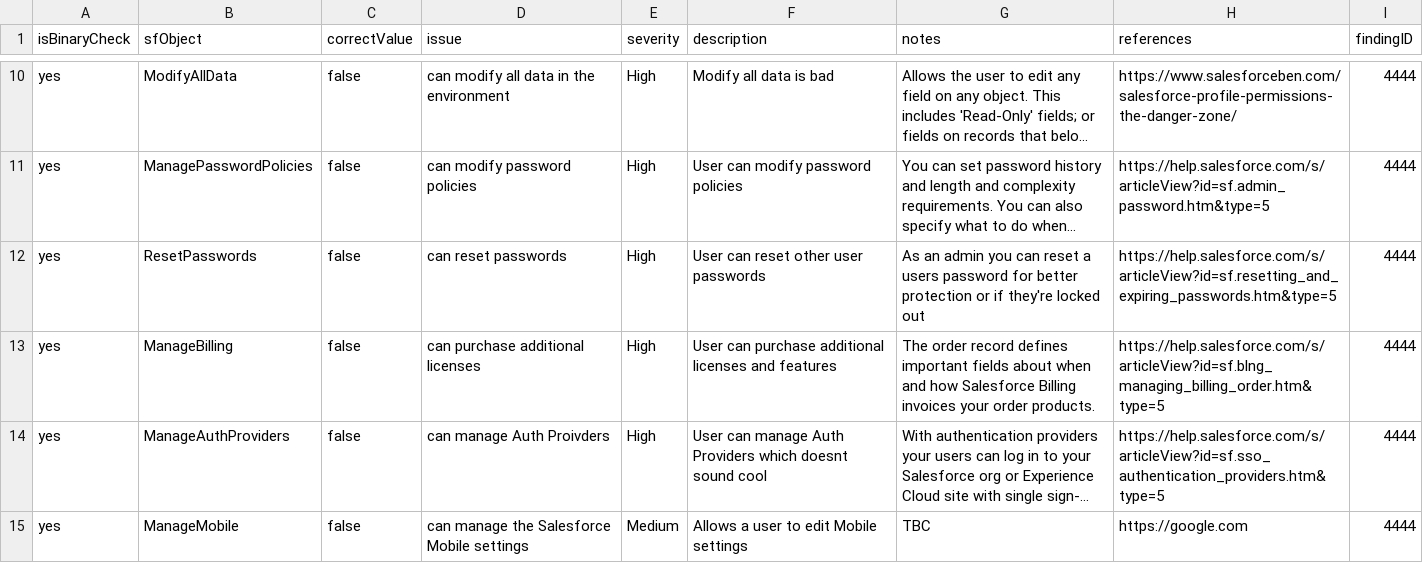
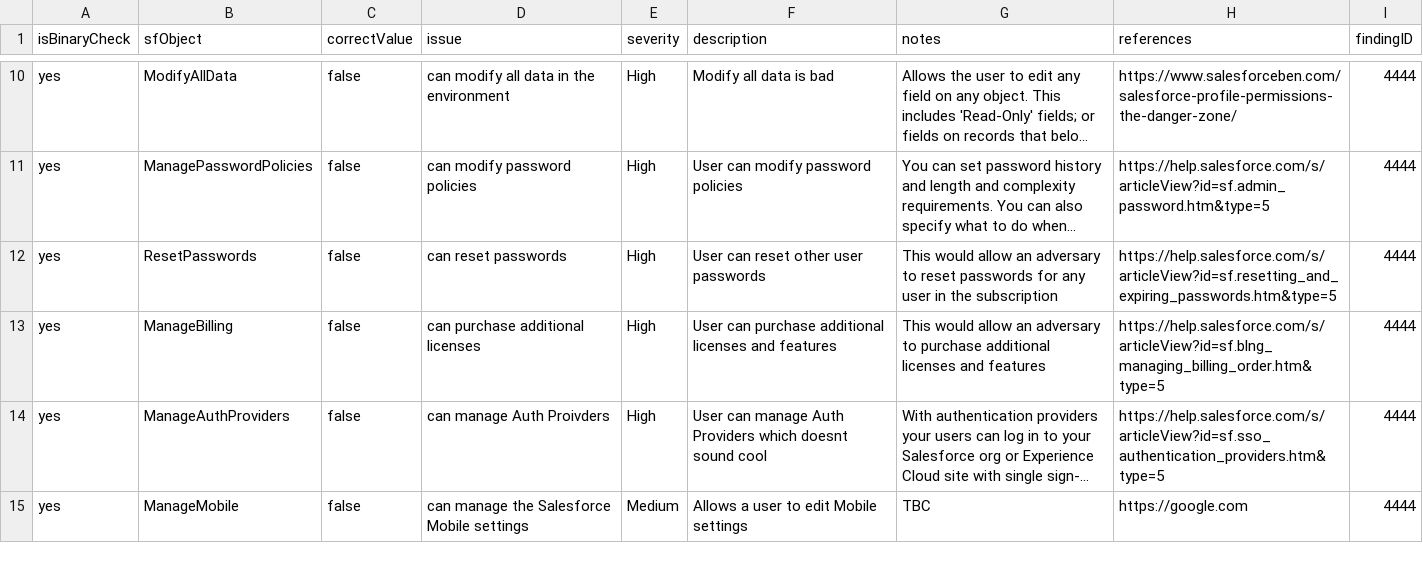
Before and after one commit to theomahaproject/theomahaproject.github.io, a CSV file: dont_look/pls/profileChecks.csv, drawn as a sheet; only a part is shown, gaps mark what is left out; long unchanged cells end in …; the diff names each change by its address in the sheet, - before the commit and + after, or states it on an @@ line.

Commit message:
Update profileChecks.csv
Updated some notes

```diff
--- a/dont_look/pls/profileChecks.csv
+++ b/dont_look/pls/profileChecks.csv
-G12 (notes): As an admin you can reset a users password for better protection or if they're locked out
+G12 (notes): This would allow an adversary to reset passwords for any user in the subscription
-G13 (notes): The order record defines important fields about when and how Salesforce Billing invoices your order products.
+G13 (notes): This would allow an adversary to purchase additional licenses and features
```
